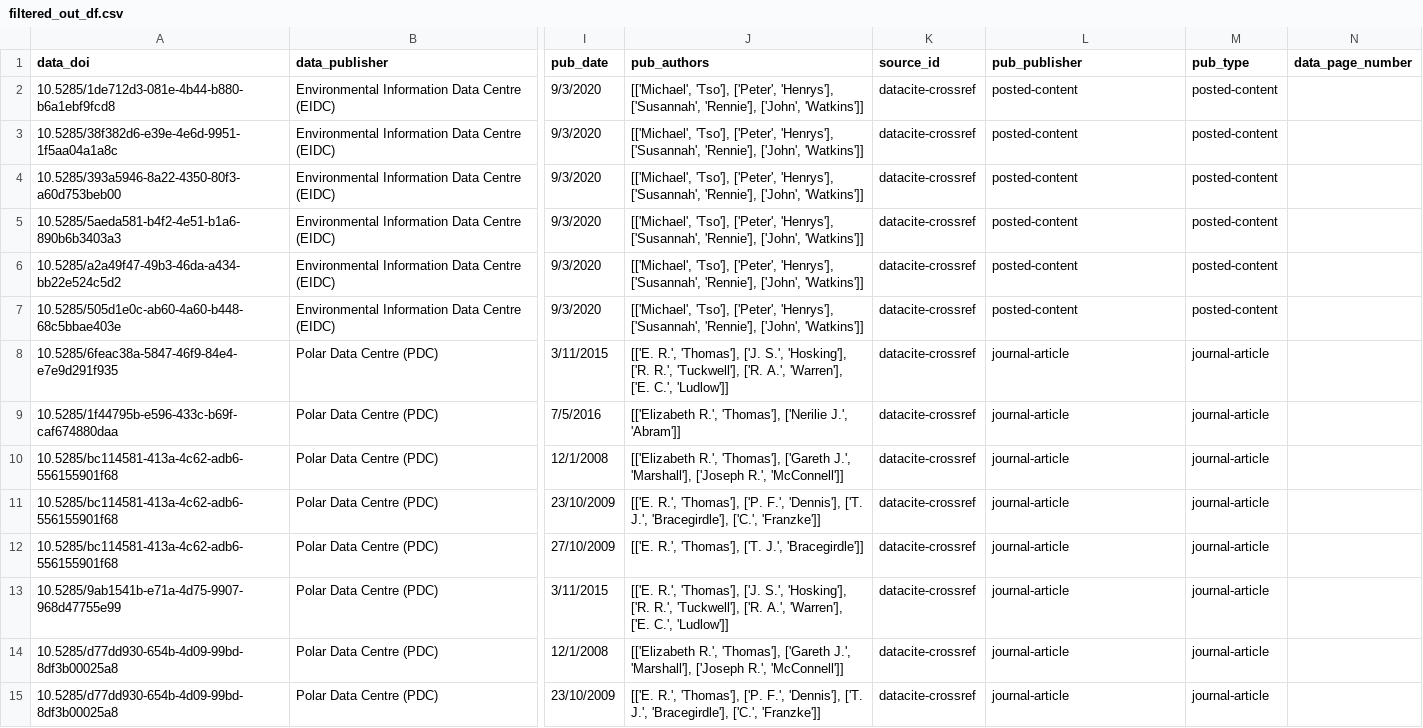
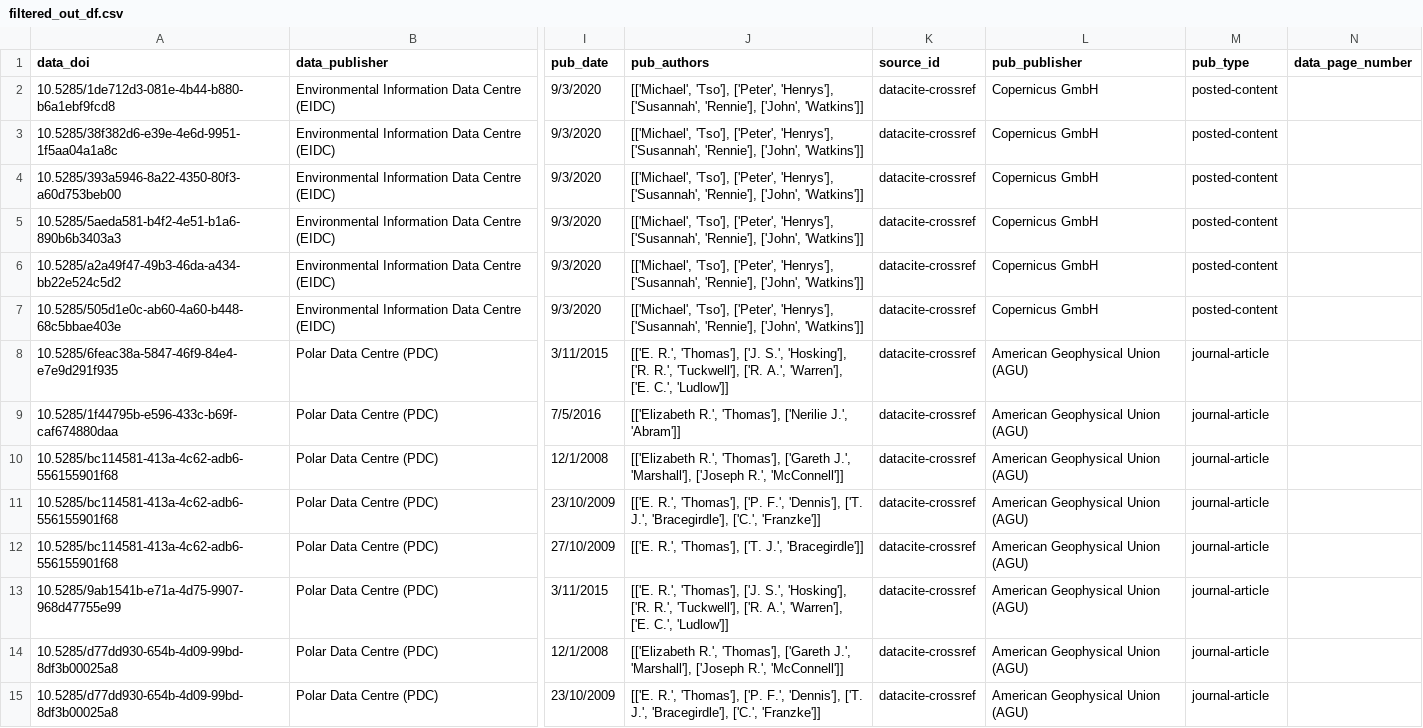
Before and after one commit to NERC-EDS/citationNotebook, a CSV file: Results/v3/filtered_out_df.csv, drawn as a sheet; only a part is shown, gaps mark what is left out; the diff covers the shown part only; the diff names each change by its address in the sheet, - before the commit and + after, or states it on an @@ line.

```diff
--- a/Results/v3/filtered_out_df.csv
+++ b/Results/v3/filtered_out_df.csv
-L2:L7 (pub_publisher): posted-content
+L2:L7 (pub_publisher): Copernicus GmbH
-L8:L15 (pub_publisher): journal-article
+L8:L15 (pub_publisher): American Geophysical Union (AGU)
```
Also changed, not shown: 119 edited cells elsewhere in this file, 3 other files.
